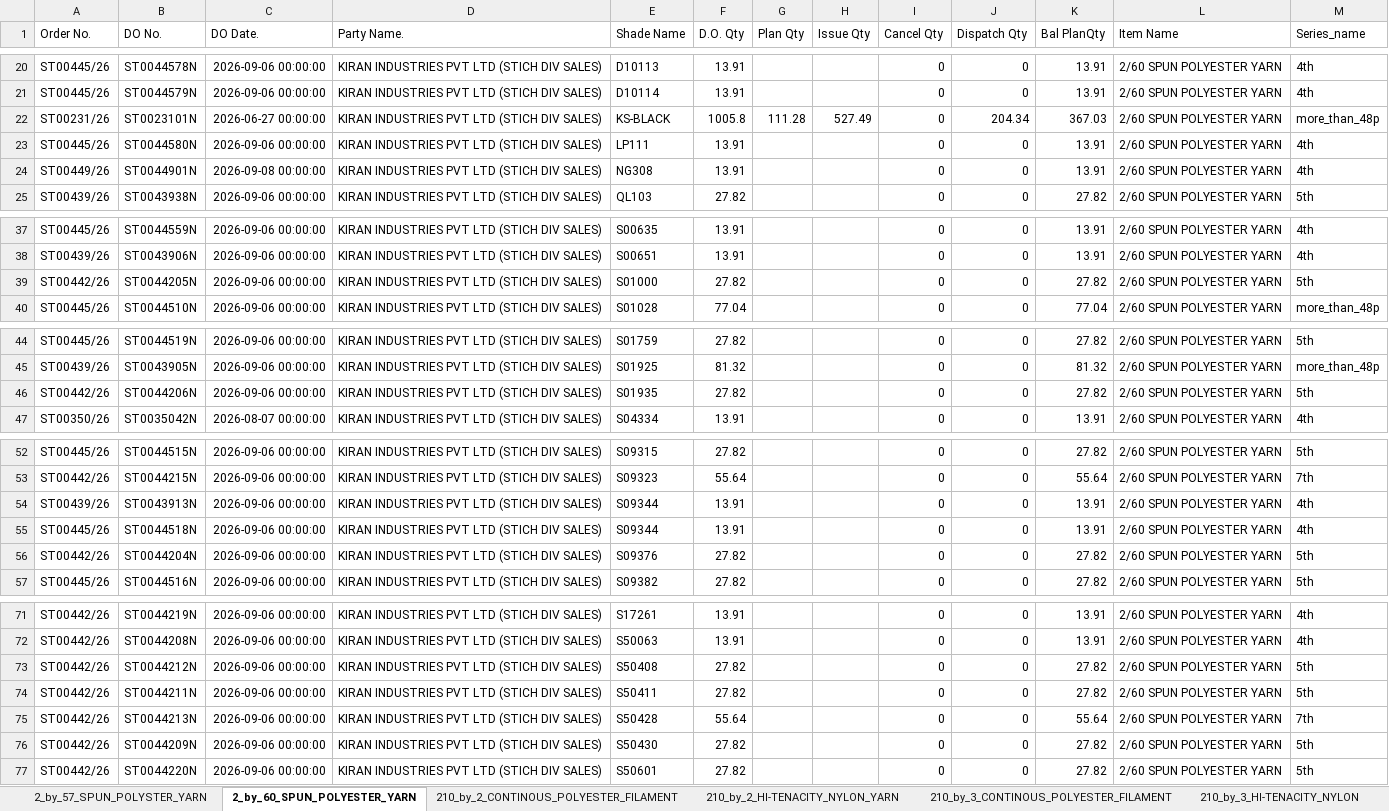
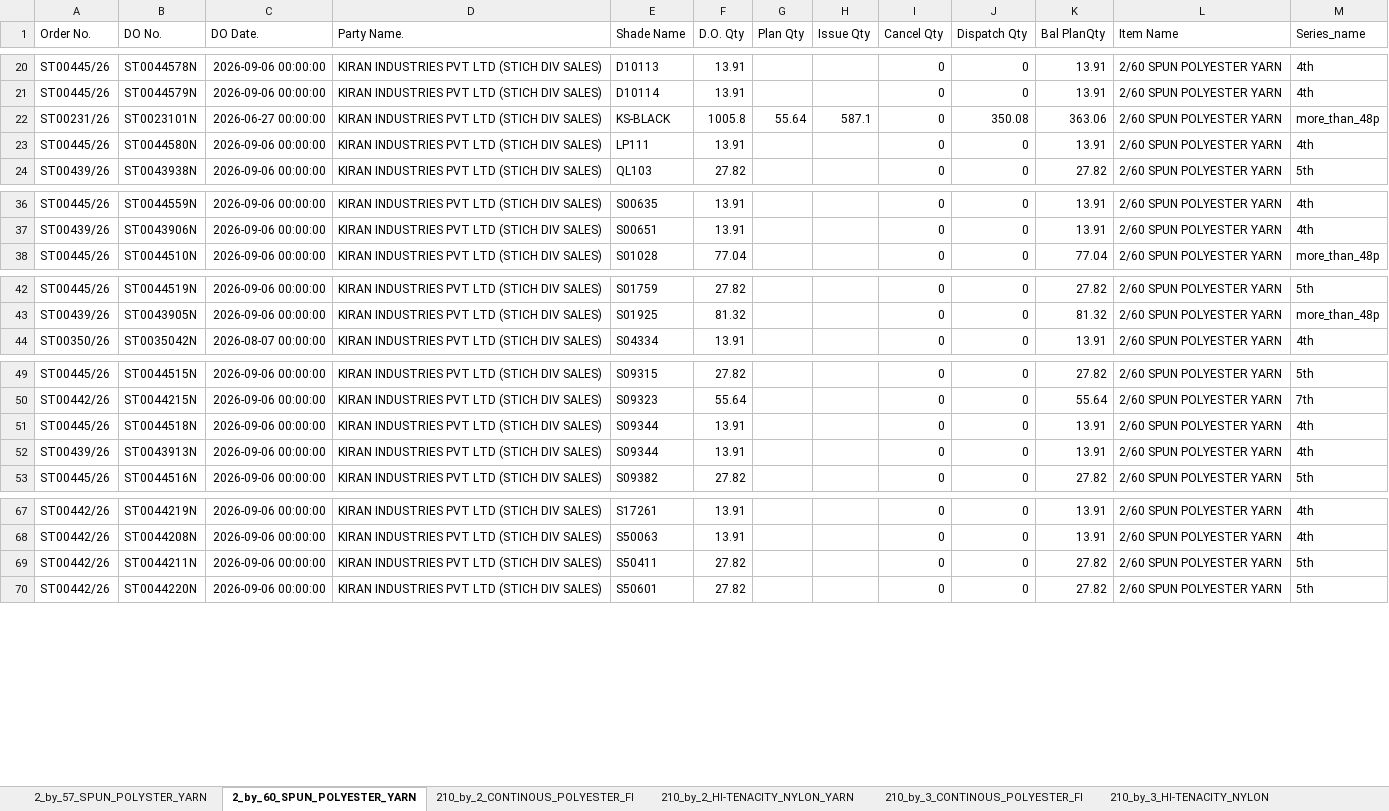
Before and after one commit to amitkrdotmandal/KST, an Excel workbook: New folder/Dyeing_lead_time_new/Output_files/Output_item_wise_sheet_vs_Article_Shade.xlsx, sheet 2_by_60_SPUN_POLYESTER_YARN, drawn as a sheet; only a part is shown, gaps mark what is left out; values as stored, in another font and other column widths than the file's, no borders; removed rows and columns are numbered as before the commit, all else as after; the diff covers the shown part only; the diff names each change by its address in the sheet, - before the commit and + after, or states it on an @@ line.

```diff
--- a/New folder/Dyeing_lead_time_new/Output_files/Output_item_wise_sheet_vs_Article_Shade.xlsx (sheet 2_by_60_SPUN_POLYESTER_YARN)
+++ b/New folder/Dyeing_lead_time_new/Output_files/Output_item_wise_sheet_vs_Article_Shade.xlsx (sheet 2_by_60_SPUN_POLYESTER_YARN)
-sheet tab: 210_by_2_CONTINOUS_POLYESTER_FILAMENT
+sheet tab: 210_by_2_CONTINOUS_POLYESTER_FI
-sheet tab: 210_by_3_CONTINOUS_POLYESTER_FILAMENT
+sheet tab: 210_by_3_CONTINOUS_POLYESTER_FI
-G22 (Plan Qty): 111.28
+G22 (Plan Qty): 55.64
-H22 (Issue Qty): 527.49
+H22 (Issue Qty): 587.1
-J22 (Dispatch Qty): 204.34
+J22 (Dispatch Qty): 350.08
-K22 (Bal PlanQty): 367.03
+K22 (Bal PlanQty): 363.06
-row 24: ST00449/26 | ST0044901N | 2026-09-08 00:00:00 | KIRAN INDUSTRIES PVT LTD (STICH DIV SALES) | NG308 | 13.91 |  |  | 0 | 0 | 13.91 | 2/60 SPUN POLYESTER YARN | 4th
-row 39: ST00442/26 | ST0044205N | 2026-09-06 00:00:00 | KIRAN INDUSTRIES PVT LTD (STICH DIV SALES) | S01000 | 27.82 |  |  | 0 | 0 | 27.82 | 2/60 SPUN POLYESTER YARN | 5th
-row 46: ST00442/26 | ST0044206N | 2026-09-06 00:00:00 | KIRAN INDUSTRIES PVT LTD (STICH DIV SALES) | S01935 | 27.82 |  |  | 0 | 0 | 27.82 | 2/60 SPUN POLYESTER YARN | 5th
@@ row 55 moved to row 51: ST00445/26 @@
-row 56: ST00442/26 | ST0044204N | 2026-09-06 00:00:00 | KIRAN INDUSTRIES PVT LTD (STICH DIV SALES) | S09376 | 27.82 |  |  | 0 | 0 | 27.82 | 2/60 SPUN POLYESTER YARN | 5th
-row 73: ST00442/26 | ST0044212N | 2026-09-06 00:00:00 | KIRAN INDUSTRIES PVT LTD (STICH DIV SALES) | S50408 | 27.82 |  |  | 0 | 0 | 27.82 | 2/60 SPUN POLYESTER YARN | 5th
-row 75: ST00442/26 | ST0044213N | 2026-09-06 00:00:00 | KIRAN INDUSTRIES PVT LTD (STICH DIV SALES) | S50428 | 55.64 |  |  | 0 | 0 | 55.64 | 2/60 SPUN POLYESTER YARN | 7th
-row 76: ST00442/26 | ST0044209N | 2026-09-06 00:00:00 | KIRAN INDUSTRIES PVT LTD (STICH DIV SALES) | S50430 | 27.82 |  |  | 0 | 0 | 27.82 | 2/60 SPUN POLYESTER YARN | 5th
```
Also changed, not shown: 1 removed row and 1 moved row elsewhere in this sheet, sheet 2_by_57_SPUN_POLYSTER_YARN, sheet 210_by_3_CONTINOUS_POLYESTER_FI, sheet 210_by_3_HI-TENACITY_NYLON, sheet 210_by_2_HI-TENACITY_NYLON_YARN, sheet 420_by_3_HI_TENACITY_NYLON, sheet 250_by_3_CONTINUOUS_FILAMENT_PO, other sheet tabs, New folder/Dyeing_lead_time_new/Output_files/Output_all_together.xlsx, New folder/Dyeing_lead_time_new/Output_files/Output_dyeing_lead_time_new.xlsx, 22 other files.
